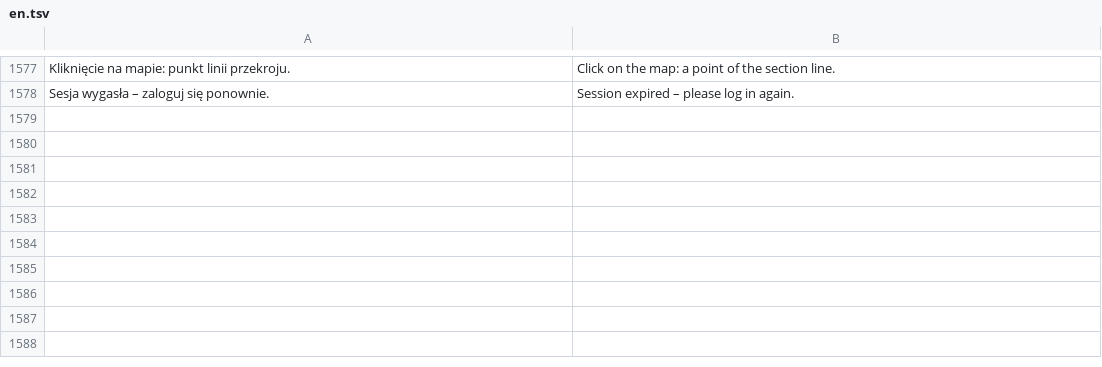
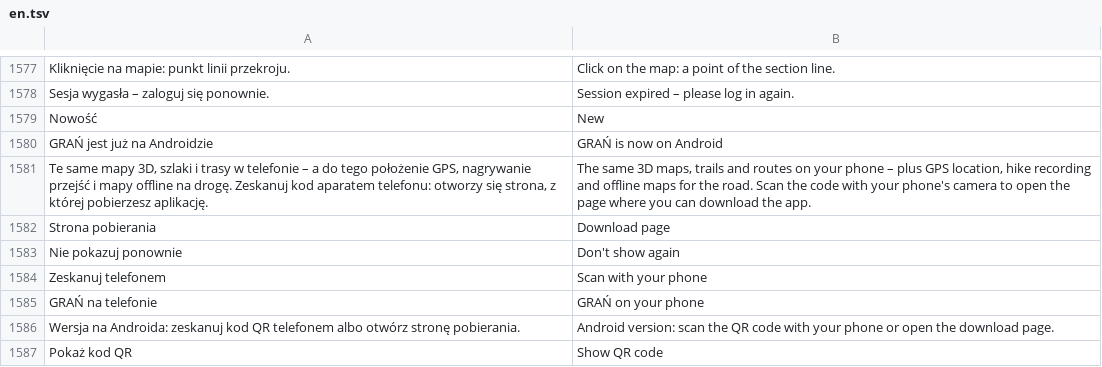
Before and after one commit to BlackSingularities/gran-3d, a TSV file: lang/en.tsv, drawn as a sheet; only a part is shown, gaps mark what is left out.

```diff
--- a/lang/en.tsv
+++ b/lang/en.tsv
@@ -1578 +1578,10 @@ Kliknięcie na mapie: punkt linii przekroju.	Click on the map: a point of the se
 Sesja wygasła – zaloguj się ponownie.	Session expired – please log in again.
+Nowość	New
+GRAŃ jest już na Androidzie	GRAŃ is now on Android
+Te same mapy 3D, szlaki i trasy w telefonie – a do tego położenie GPS, nagrywanie przejść i mapy offline na drogę. Zeskanuj kod aparatem telefonu: otworzy się strona, z której pobierzesz aplikację.	The same 3D maps, trails and routes on your phone – plus GPS location, hike recording and offline maps for the road. Scan the code with your phone's camera to open the page where you can download the app.
+Strona pobierania	Download page
+Nie pokazuj ponownie	Don't show again
+Zeskanuj telefonem	Scan with your phone
+GRAŃ na telefonie	GRAŃ on your phone
+Wersja na Androida: zeskanuj kod QR telefonem albo otwórz stronę pobierania.	Android version: scan the QR code with your phone or open the download page.
+Pokaż kod QR	Show QR code
```
Also changed, not shown: 7 other files.
